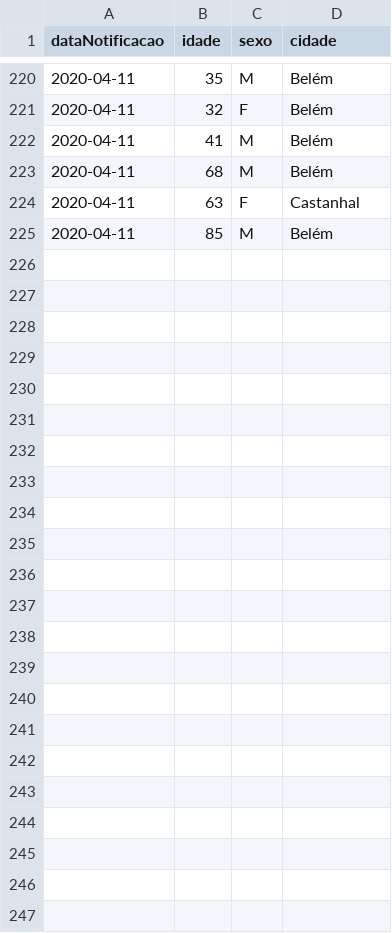
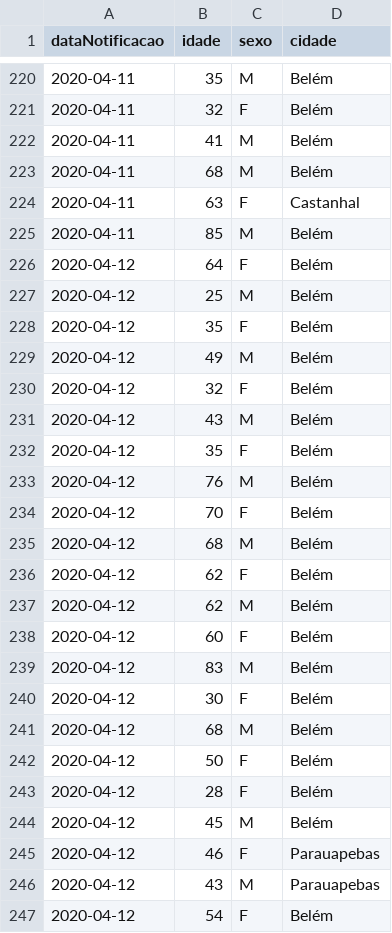
Before and after one commit to linocesar/covidpa, a CSV file: casoConfirmadosUnicos.csv, drawn as a sheet; only a part is shown, gaps mark what is left out; the diff names each change by its address in the sheet, - before the commit and + after, or states it on an @@ line.

Commit message:
265 casos confirmados. Falta retificar casos em municípios

```diff
--- a/casoConfirmadosUnicos.csv
+++ b/casoConfirmadosUnicos.csv
+row 226: 2020-04-12 | 64 | F | Belém
+row 227: 2020-04-12 | 25 | M | Belém
+row 228: 2020-04-12 | 35 | F | Belém
+row 229: 2020-04-12 | 49 | M | Belém
+row 230: 2020-04-12 | 32 | F | Belém
+row 231: 2020-04-12 | 43 | M | Belém
+row 232: 2020-04-12 | 35 | F | Belém
+row 233: 2020-04-12 | 76 | M | Belém
+row 234: 2020-04-12 | 70 | F | Belém
+row 235: 2020-04-12 | 68 | M | Belém
+row 236: 2020-04-12 | 62 | F | Belém
+row 237: 2020-04-12 | 62 | M | Belém
+row 238: 2020-04-12 | 60 | F | Belém
+row 239: 2020-04-12 | 83 | M | Belém
+row 240: 2020-04-12 | 30 | F | Belém
+row 241: 2020-04-12 | 68 | M | Belém
+row 242: 2020-04-12 | 50 | F | Belém
+row 243: 2020-04-12 | 28 | F | Belém
+row 244: 2020-04-12 | 45 | M | Belém
+row 245: 2020-04-12 | 46 | F | Parauapebas
+row 246: 2020-04-12 | 43 | M | Parauapebas
+row 247: 2020-04-12 | 54 | F | Belém
```
Also changed, not shown: obitosPA.csv.
